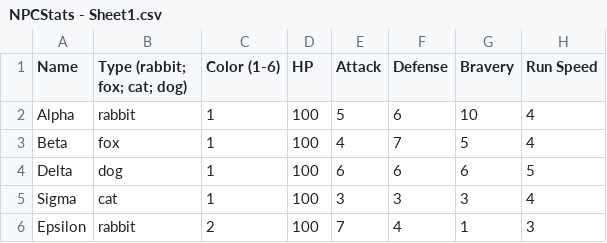
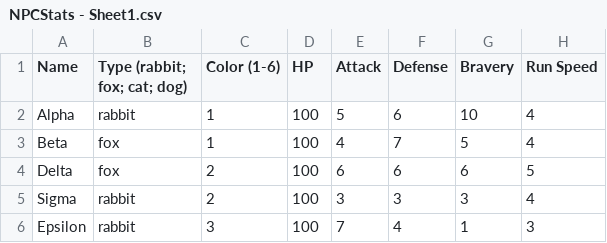
Before and after one commit to mullfuchs/verminstone, a CSV file: Assets/NPCAssets/CSVs/NPCStats - Sheet1.csv, drawn as a sheet; the diff names each change by its address in the sheet, - before the commit and + after, or states it on an @@ line.

```diff
--- a/Assets/NPCAssets/CSVs/NPCStats - Sheet1.csv
+++ b/Assets/NPCAssets/CSVs/NPCStats - Sheet1.csv
-B4 (Type (rabbit; fox; cat; dog)): dog
+B4 (Type (rabbit; fox; cat; dog)): fox
-C4:C5 (Color (1-6)): 1
+C4:C5 (Color (1-6)): 2
-B5 (Type (rabbit; fox; cat; dog)): cat
+B5 (Type (rabbit; fox; cat; dog)): rabbit
-C6 (Color (1-6)): 2
+C6 (Color (1-6)): 3
```
Also changed, not shown: 1 other file.
